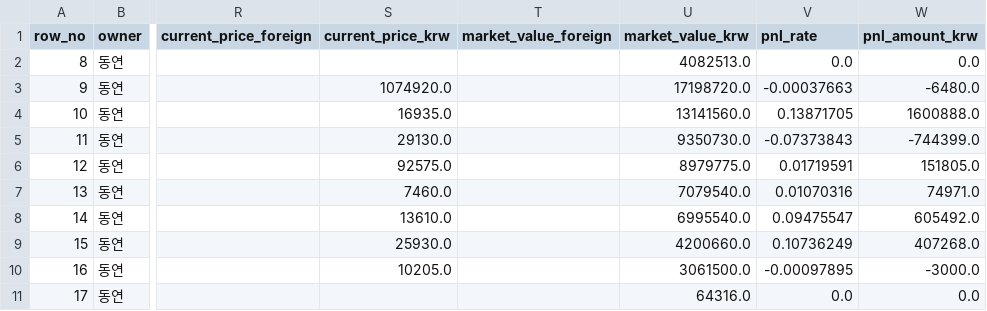
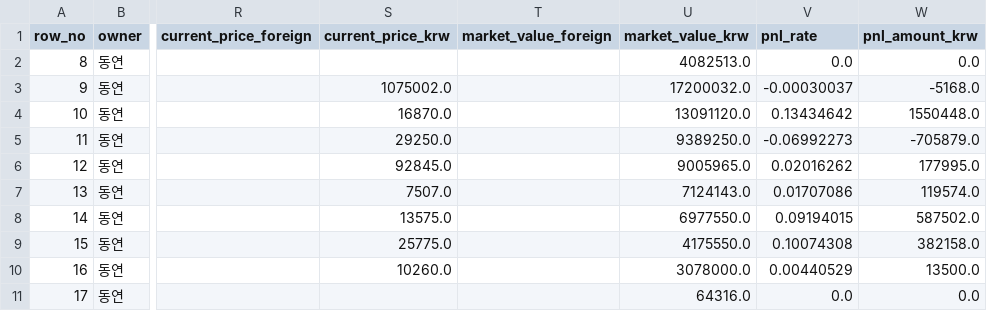
Before and after one commit to Wandongkee/portfolio-dashboard, a CSV file: web_data/portfolio_holdings.csv, drawn as a sheet; only a part is shown, gaps mark what is left out; the diff covers the shown part only; the diff names each change by its address in the sheet, - before the commit and + after, or states it on an @@ line.

Commit message:
Update portfolio data 2026-06-17 10:40:43

```diff
--- a/web_data/portfolio_holdings.csv
+++ b/web_data/portfolio_holdings.csv
-S3 (current_price_krw): 1074920.0
+S3 (current_price_krw): 1075002.0
-U3 (market_value_krw): 17198720.0
+U3 (market_value_krw): 17200032.0
-V3 (pnl_rate): -0.00037663
+V3 (pnl_rate): -0.00030037
-W3 (pnl_amount_krw): -6480.0
+W3 (pnl_amount_krw): -5168.0
-S4 (current_price_krw): 16935.0
+S4 (current_price_krw): 16870.0
-U4 (market_value_krw): 13141560.0
+U4 (market_value_krw): 13091120.0
-V4 (pnl_rate): 0.13871705
+V4 (pnl_rate): 0.13434642
-W4 (pnl_amount_krw): 1600888.0
+W4 (pnl_amount_krw): 1550448.0
-S5 (current_price_krw): 29130.0
+S5 (current_price_krw): 29250.0
-U5 (market_value_krw): 9350730.0
+U5 (market_value_krw): 9389250.0
-V5 (pnl_rate): -0.07373843
+V5 (pnl_rate): -0.06992273
-W5 (pnl_amount_krw): -744399.0
+W5 (pnl_amount_krw): -705879.0
-S6 (current_price_krw): 92575.0
+S6 (current_price_krw): 92845.0
-U6 (market_value_krw): 8979775.0
+U6 (market_value_krw): 9005965.0
-V6 (pnl_rate): 0.01719591
+V6 (pnl_rate): 0.02016262
-W6 (pnl_amount_krw): 151805.0
+W6 (pnl_amount_krw): 177995.0
-S7 (current_price_krw): 7460.0
+S7 (current_price_krw): 7507.0
-U7 (market_value_krw): 7079540.0
+U7 (market_value_krw): 7124143.0
-V7 (pnl_rate): 0.01070316
+V7 (pnl_rate): 0.01707086
-W7 (pnl_amount_krw): 74971.0
+W7 (pnl_amount_krw): 119574.0
-S8 (current_price_krw): 13610.0
+S8 (current_price_krw): 13575.0
-U8 (market_value_krw): 6995540.0
+U8 (market_value_krw): 6977550.0
-V8 (pnl_rate): 0.09475547
+V8 (pnl_rate): 0.09194015
-W8 (pnl_amount_krw): 605492.0
+W8 (pnl_amount_krw): 587502.0
-S9 (current_price_krw): 25930.0
+S9 (current_price_krw): 25775.0
-U9 (market_value_krw): 4200660.0
+U9 (market_value_krw): 4175550.0
-V9 (pnl_rate): 0.10736249
+V9 (pnl_rate): 0.10074308
-W9 (pnl_amount_krw): 407268.0
+W9 (pnl_amount_krw): 382158.0
-S10 (current_price_krw): 10205.0
+S10 (current_price_krw): 10260.0
-U10 (market_value_krw): 3061500.0
+U10 (market_value_krw): 3078000.0
-V10 (pnl_rate): -0.00097895
+V10 (pnl_rate): 0.00440529
-W10 (pnl_amount_krw): -3000.0
+W10 (pnl_amount_krw): 13500.0
```
Also changed, not shown: 131 edited cells elsewhere in this file, web_data/portfolio_summary.csv, 2 other files.
